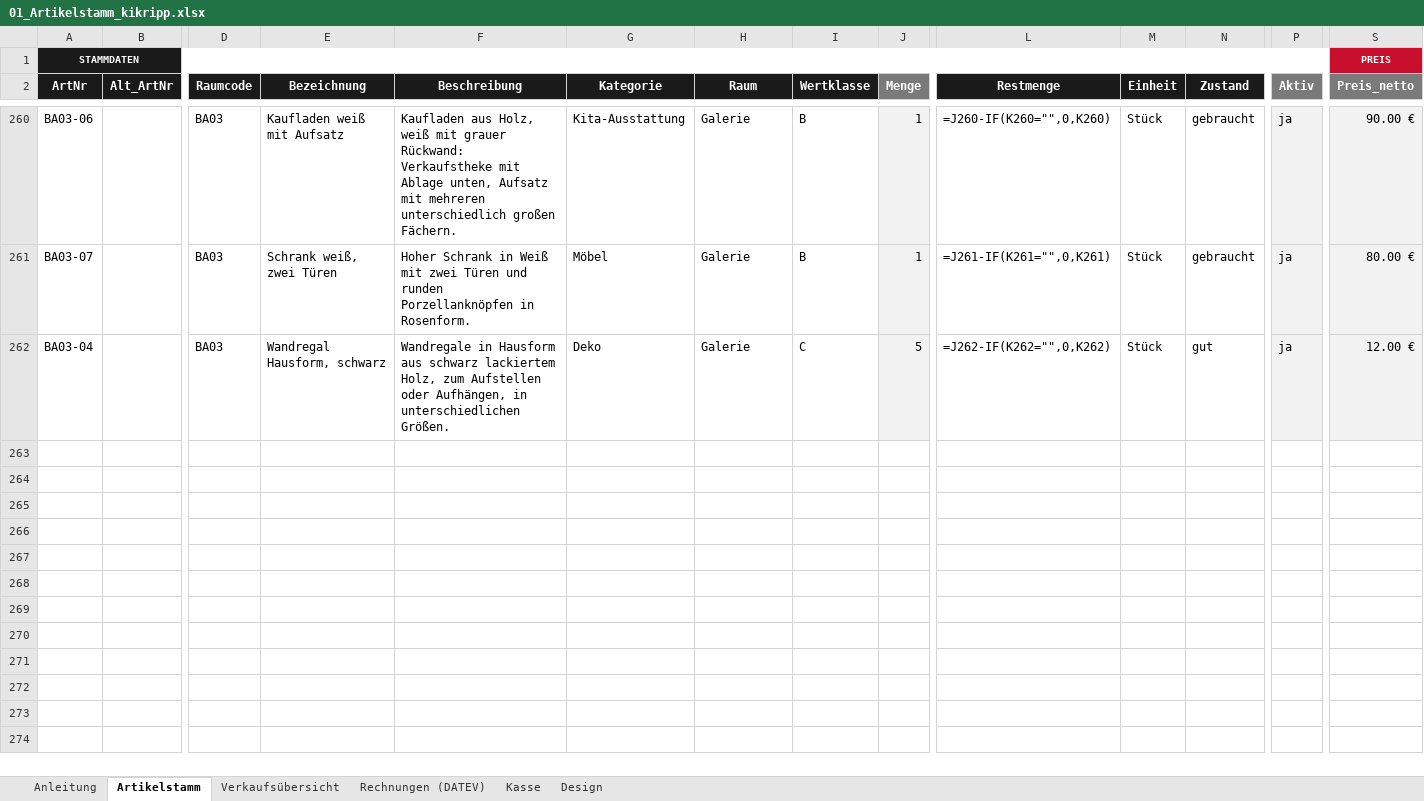
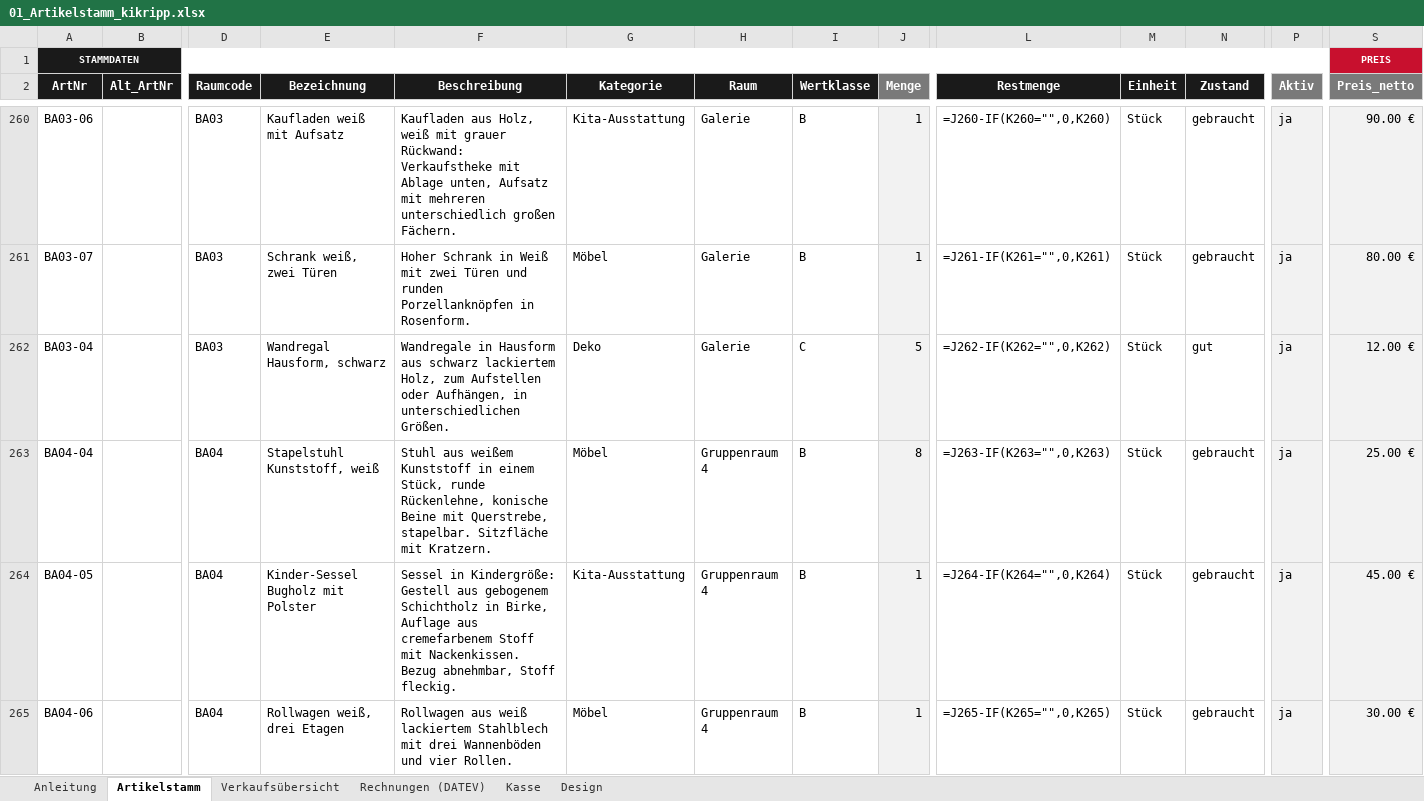
Before and after one commit to jenny9876781/Ablage-, an Excel workbook: ausgabe/01_Artikelstamm_kikripp.xlsx, sheet Artikelstamm, drawn as a sheet; only a part is shown, gaps mark what is left out; values as stored, in another font and other column widths than the file's, no borders; formulas without a stored value are shown as written; conditional formats not drawn; rows hold the shown columns only; the diff covers the shown part only; the diff names each change by its address in the sheet, - before the commit and + after, or states it on an @@ line.

```diff
--- a/ausgabe/01_Artikelstamm_kikripp.xlsx (sheet Artikelstamm)
+++ b/ausgabe/01_Artikelstamm_kikripp.xlsx (sheet Artikelstamm)
+row 263: BA04-04 |  | BA04 | Stapelstuhl Kunststoff, weiß | Stuhl aus weißem Kunststoff in einem Stück, runde Rückenlehne, konische Beine mit Querstrebe, stapelbar. Sitzfläche mit Kratzern. | Möbel | Gruppenraum 4 | B | 8 | =J263-IF(K263="",0,K263) | Stück | gebraucht | ja | 25.00 €
+row 264: BA04-05 |  | BA04 | Kinder-Sessel Bugholz mit Polster | Sessel in Kindergröße: Gestell aus gebogenem Schichtholz in Birke, Auflage aus cremefarbenem Stoff mit Nackenkissen. Bezug abnehmbar, Stoff fleckig. | Kita-Ausstattung | Gruppenraum 4 | B | 1 | =J264-IF(K264="",0,K264) | Stück | gebraucht | ja | 45.00 €
+row 265: BA04-06 |  | BA04 | Rollwagen weiß, drei Etagen | Rollwagen aus weiß lackiertem Stahlblech mit drei Wannenböden und vier Rollen. | Möbel | Gruppenraum 4 | B | 1 | =J265-IF(K265="",0,K265) | Stück | gebraucht | ja | 30.00 €
```
Also changed, not shown: 2 added rows and 10 edited cells elsewhere in this sheet, sheet Verkaufsübersicht, ausgabe/T3_Erfassungsliste.xlsx, 16 other files.
